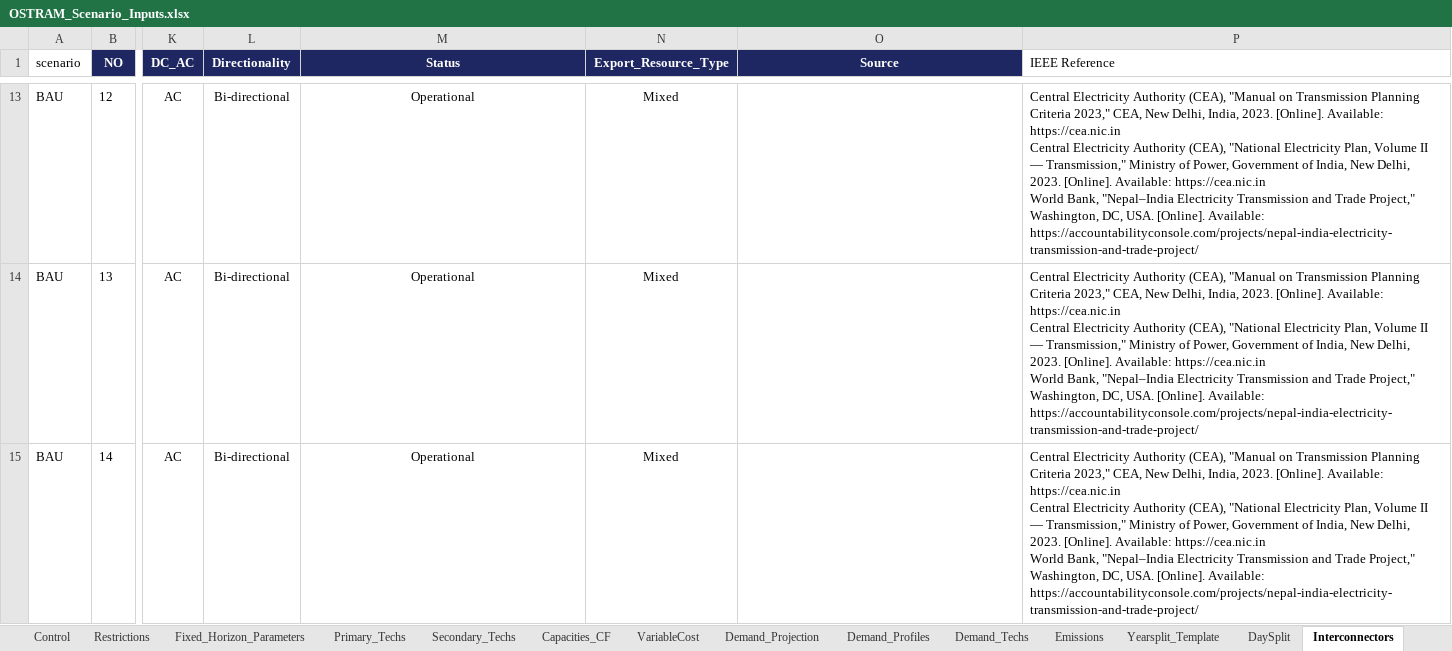
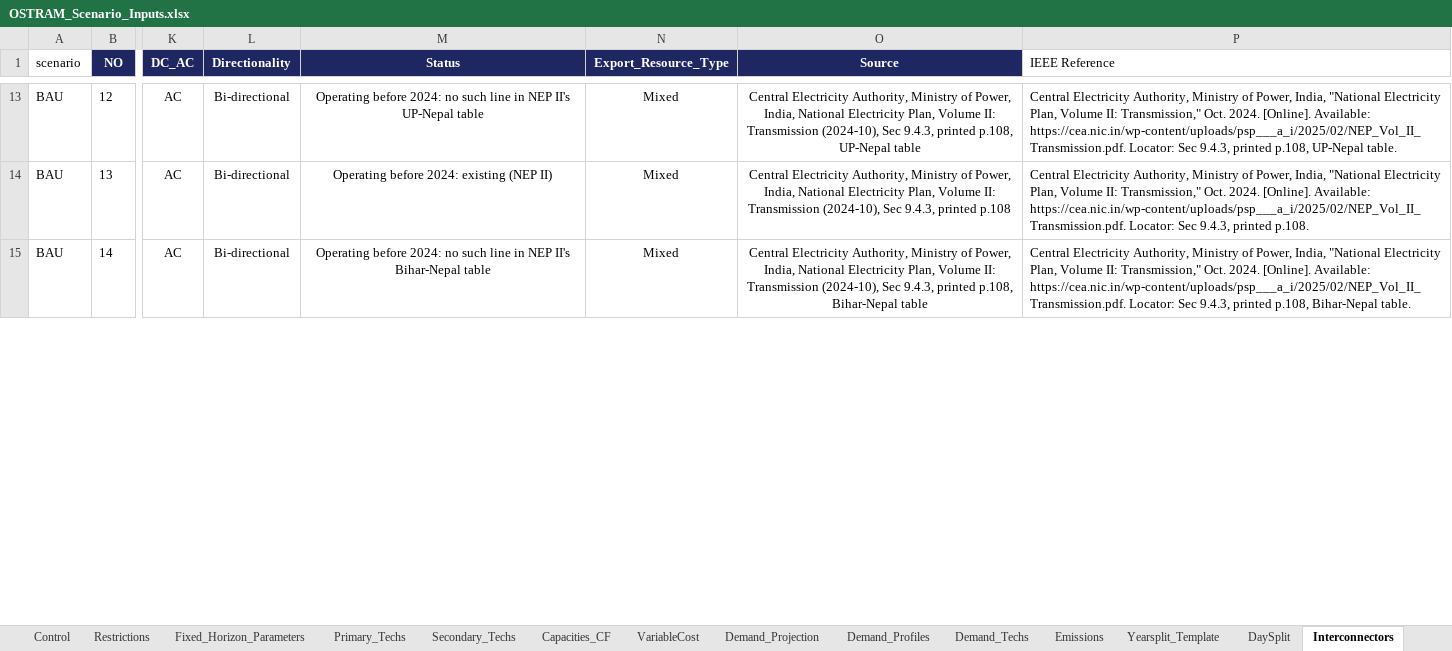
Before and after one commit to Climate-Lead-Group/OSTRAM, an Excel workbook: inputs/scenarios/OSTRAM_Scenario_Inputs.xlsx, sheet Interconnectors, drawn as a sheet; only a part is shown, gaps mark what is left out; values as stored, in another font and other column widths than the file's, no borders; ↵ is a line break in a cell; the diff covers the shown part only; the diff names each change by its address in the sheet, - before the commit and + after, or states it on an @@ line.

Commit message:
Cross-border forced builds and A's limits from the workbook
Interconnector_Params is the one source of the cross-border values
(decisions 72, 74, 75, 75a, PIPESCOUT):

- Interconnectors sheet: status, year and external source of every row
  PIPESCOUT checked; duplicates and the non-cross-border row marked; four
  new committed or planned projects.
- BAU forced builds: the committed projects only, Dhalkebar-Sitamarhi
  0.40 GW in 2027 and New Butwal-Gorakhpur plus Nanpara-Kohalpur 1.15 GW
  in 2028, with sources and ASSUMPTION sentences.
- New C_Target_VRE rows: committed plus officially planned projects.
- interconnector_authority accepts TotalAnnualMinCapacityInvestment rows of
  a registered root scenario; stage 3 passes the root being built.
- relax_interconnectors: cross_border_limit existing_plus_committed gives
  A's 11 cross-border links a build cap of max(residual, forced build) and
  a total cap of residual plus surviving forced builds, the support BAU
  ceiling restricted to those links.
- A's relax_interconnectors.yaml loses its cross-border overrides.
- TxFreeze2026 zeroes the new forced builds after 2026.

```diff
--- a/inputs/scenarios/OSTRAM_Scenario_Inputs.xlsx (sheet Interconnectors)
+++ b/inputs/scenarios/OSTRAM_Scenario_Inputs.xlsx (sheet Interconnectors)
-M13 (Status): Operational
+M13 (Status): Operating before 2024: no such line in NEP II's UP-Nepal table
-O13 (Source): (empty)
+O13 (Source): Central Electricity Authority, Ministry of Power, India, National Electricity Plan, Volume II: Transmission (2024-10), Sec 9.4.3, printed p.108, UP-Nepal table
-P13 (IEEE Reference): Central Electricity Authority (CEA), "Manual on Transmission Planning Criteria 2023," CEA, New Delhi, India, 2023. [Online]. Available: https://cea.nic.in ↵ Central Electricity Authority (CEA), "National Electricity Plan, Volume II — Transmission," Ministry of Power, Government of India, New Delhi, 2023. [Online]. Available: https://cea.nic.in ↵ World Bank, "Nepal–India Electricity Transmission and Trade Project," Washington, DC, USA. [Online]. Available: https://accountabilityconsole.com/projects/nepal-india-electricity-transmission-and-trade-project/
+P13 (IEEE Reference): Central Electricity Authority, Ministry of Power, India, "National Electricity Plan, Volume II: Transmission," Oct. 2024. [Online]. Available: https://cea.nic.in/wp-content/uploads/psp___a_i/2025/02/NEP_Vol_II_Transmission.pdf. Locator: Sec 9.4.3, printed p.108, UP-Nepal table.
-M14 (Status): Operational
+M14 (Status): Operating before 2024: existing (NEP II)
-O14 (Source): (empty)
+O14 (Source): Central Electricity Authority, Ministry of Power, India, National Electricity Plan, Volume II: Transmission (2024-10), Sec 9.4.3, printed p.108
-P14 (IEEE Reference): Central Electricity Authority (CEA), "Manual on Transmission Planning Criteria 2023," CEA, New Delhi, India, 2023. [Online]. Available: https://cea.nic.in ↵ Central Electricity Authority (CEA), "National Electricity Plan, Volume II — Transmission," Ministry of Power, Government of India, New Delhi, 2023. [Online]. Available: https://cea.nic.in ↵ World Bank, "Nepal–India Electricity Transmission and Trade Project," Washington, DC, USA. [Online]. Available: https://accountabilityconsole.com/projects/nepal-india-electricity-transmission-and-trade-project/
+P14 (IEEE Reference): Central Electricity Authority, Ministry of Power, India, "National Electricity Plan, Volume II: Transmission," Oct. 2024. [Online]. Available: https://cea.nic.in/wp-content/uploads/psp___a_i/2025/02/NEP_Vol_II_Transmission.pdf. Locator: Sec 9.4.3, printed p.108.
-M15 (Status): Operational
+M15 (Status): Operating before 2024: no such line in NEP II's Bihar-Nepal table
-O15 (Source): (empty)
+O15 (Source): Central Electricity Authority, Ministry of Power, India, National Electricity Plan, Volume II: Transmission (2024-10), Sec 9.4.3, printed p.108, Bihar-Nepal table
-P15 (IEEE Reference): Central Electricity Authority (CEA), "Manual on Transmission Planning Criteria 2023," CEA, New Delhi, India, 2023. [Online]. Available: https://cea.nic.in ↵ Central Electricity Authority (CEA), "National Electricity Plan, Volume II — Transmission," Ministry of Power, Government of India, New Delhi, 2023. [Online]. Available: https://cea.nic.in ↵ World Bank, "Nepal–India Electricity Transmission and Trade Project," Washington, DC, USA. [Online]. Available: https://accountabilityconsole.com/projects/nepal-india-electricity-transmission-and-trade-project/
+P15 (IEEE Reference): Central Electricity Authority, Ministry of Power, India, "National Electricity Plan, Volume II: Transmission," Oct. 2024. [Online]. Available: https://cea.nic.in/wp-content/uploads/psp___a_i/2025/02/NEP_Vol_II_Transmission.pdf. Locator: Sec 9.4.3, printed p.108, Bihar-Nepal table.
```
Also changed, not shown: 4 added rows and 153 edited cells elsewhere in this sheet, sheet Interconnector_Params, sheet README, 12 other files.
